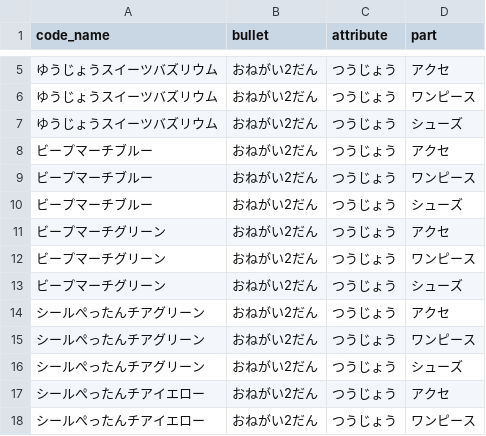
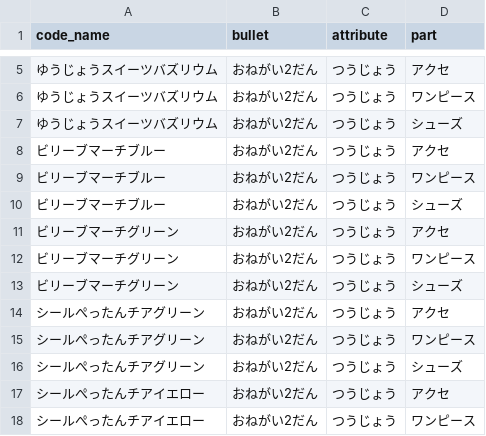
Before and after one commit to tamuramaro114/aipuri-verse, a CSV file: aipri_master/onegai2_master.csv, drawn as a sheet; only a part is shown, gaps mark what is left out.

Commit message:
onegai2_master.csv

```diff
--- a/aipri_master/onegai2_master.csv
+++ b/aipri_master/onegai2_master.csv
@@ -7,8 +7,8 @@ code_name,bullet,attribute,part
 ゆうじょうスイーツバズリウム,おねがい2だん,つうじょう,シューズ
-ビープマーチブルー,おねがい2だん,つうじょう,アクセ
-ビープマーチブルー,おねがい2だん,つうじょう,ワンピース
-ビープマーチブルー,おねがい2だん,つうじょう,シューズ
-ビープマーチグリーン,おねがい2だん,つうじょう,アクセ
-ビープマーチグリーン,おねがい2だん,つうじょう,ワンピース
-ビープマーチグリーン,おねがい2だん,つうじょう,シューズ
+ビリーブマーチブルー,おねがい2だん,つうじょう,アクセ
+ビリーブマーチブルー,おねがい2だん,つうじょう,ワンピース
+ビリーブマーチブルー,おねがい2だん,つうじょう,シューズ
+ビリーブマーチグリーン,おねがい2だん,つうじょう,アクセ
+ビリーブマーチグリーン,おねがい2だん,つうじょう,ワンピース
+ビリーブマーチグリーン,おねがい2だん,つうじょう,シューズ
 シールぺったんチアグリーン,おねがい2だん,つうじょう,アクセ
```
